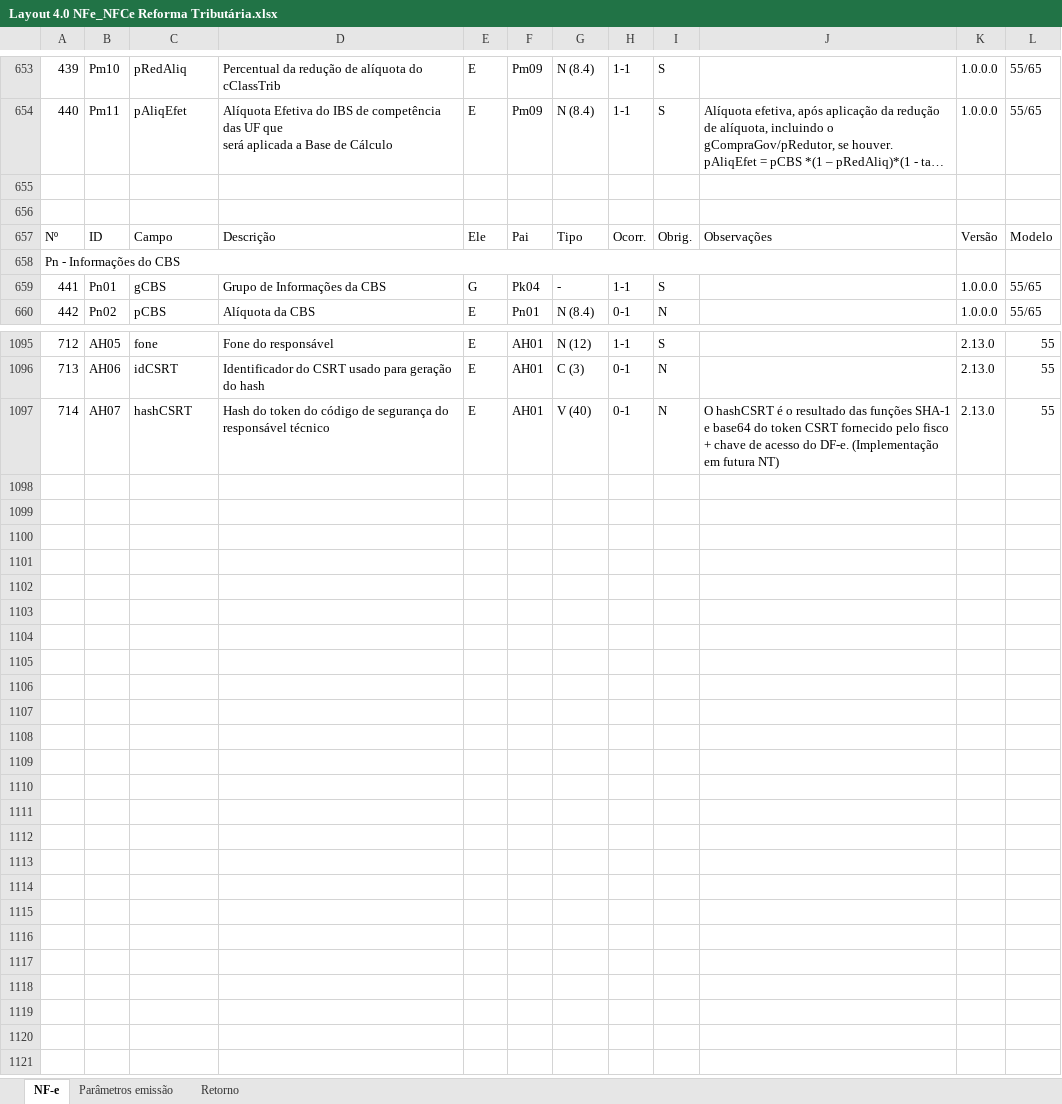
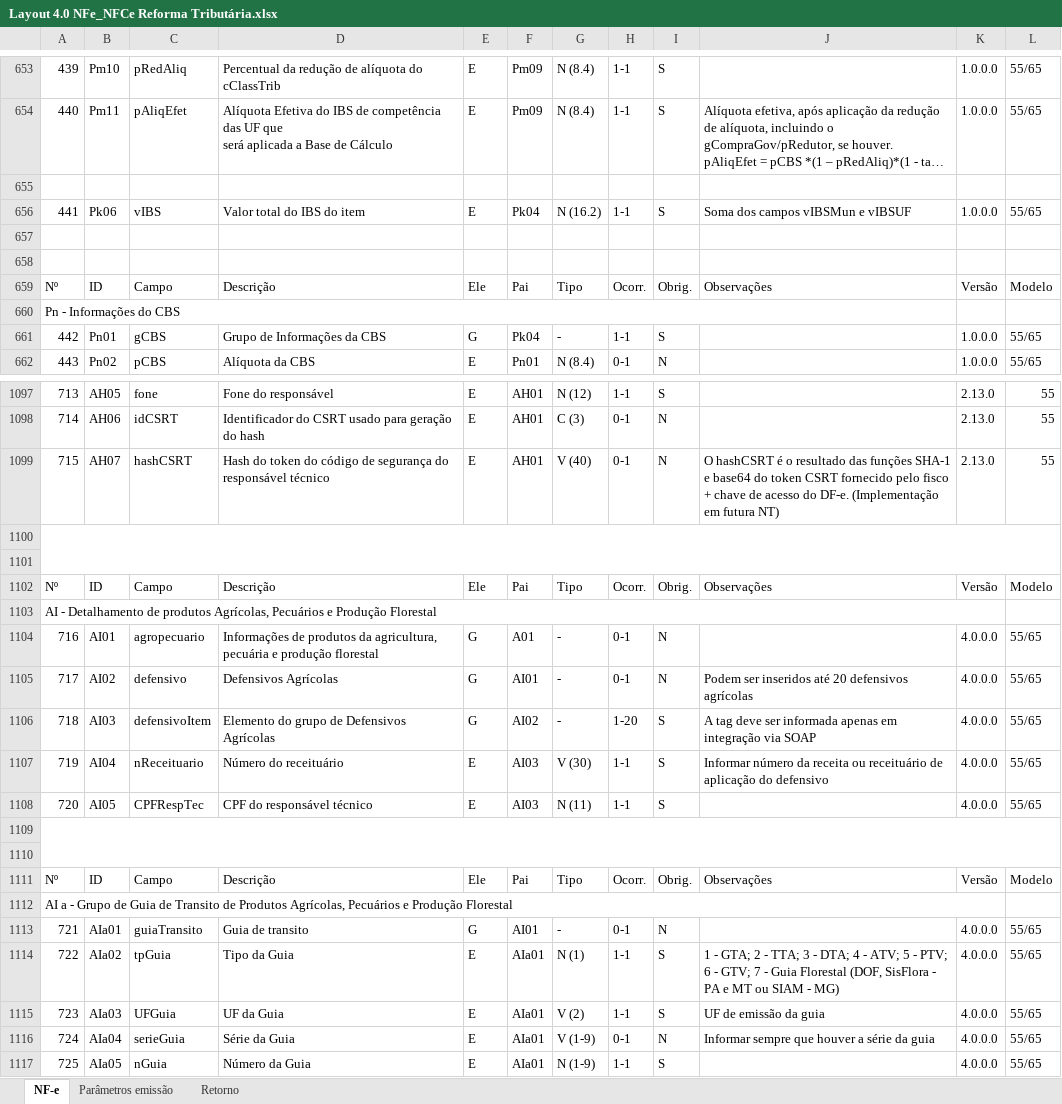
Before and after one commit to migrate-company/integracao-InvoiCy-BR, an Excel workbook: Layout Integração - Reforma Tributária/Layout 4.0 NFe_NFCe Reforma Tributária.xlsx, sheet NF-e, drawn as a sheet; only a part is shown, gaps mark what is left out; long unchanged cells end in …; values as stored, in another font and other column widths than the file's, no cell formats; charts and pictures not drawn; addresses are those after the commit; the diff covers the shown part only; the diff names each change by its address in the sheet, - before the commit and + after, or states it on an @@ line.

Commit message:
Ajustes conforme NT v1.20

```diff
--- a/Layout Integração - Reforma Tributária/Layout 4.0 NFe_NFCe Reforma Tributária.xlsx (sheet NF-e)
+++ b/Layout Integração - Reforma Tributária/Layout 4.0 NFe_NFCe Reforma Tributária.xlsx (sheet NF-e)
+row 655: (empty)
+row 656: 441 | Pk06 | vIBS | Valor total do IBS do item | E | Pk04 | N (16.2) | 1-1 | S | Soma dos campos vIBSMun e vIBSUF | 1.0.0.0 | 55/65
@@ column A renumbered between rows 661 and 1099 @@
+row 1100: (empty)
+row 1101: (empty)
+row 1102: Nº | ID | Campo | Descrição | Ele | Pai | Tipo | Ocorr. | Obrig. | Observações | Versão | Modelo
+row 1103: AI - Detalhamento de produtos Agrícolas, Pecuários e Produção Florestal
+row 1104: 716 | AI01 | agropecuario | Informações de produtos da agricultura, pecuária e produção florestal | G | A01 | - | 0-1 | N |  | 4.0.0.0 | 55/65
+row 1105: 717 | AI02 | defensivo | Defensivos Agrícolas | G | AI01 | - | 0-1 | N | Podem ser inseridos até 20 defensivos agrícolas | 4.0.0.0 | 55/65
+row 1106: 718 | AI03 | defensivoItem | Elemento do grupo de Defensivos Agrícolas | G | AI02 | - | 1-20 | S | A tag deve ser informada apenas em integração via SOAP | 4.0.0.0 | 55/65
+row 1107: 719 | AI04 | nReceituario | Número do receituário | E | AI03 | V (30) | 1-1 | S | Informar número da receita ou receituário de aplicação do defensivo | 4.0.0.0 | 55/65
+row 1108: 720 | AI05 | CPFRespTec | CPF do responsável técnico | E | AI03 | N (11) | 1-1 | S |  | 4.0.0.0 | 55/65
+row 1109: (empty)
+row 1110: (empty)
+row 1111: Nº | ID | Campo | Descrição | Ele | Pai | Tipo | Ocorr. | Obrig. | Observações | Versão | Modelo
+row 1112: AI a - Grupo de Guia de Transito de Produtos Agrícolas, Pecuários e Produção Florestal
+row 1113: 721 | AIa01 | guiaTransito | Guia de transito | G | AI01 | - | 0-1 | N |  | 4.0.0.0 | 55/65
+row 1114: 722 | AIa02 | tpGuia | Tipo da Guia | E | AIa01 | N (1) | 1-1 | S | 1 - GTA; 2 - TTA; 3 - DTA; 4 - ATV; 5 - PTV; 6 - GTV; 7 - Guia Florestal (DOF, SisFlora - PA e MT ou SIAM - MG) | 4.0.0.0 | 55/65
+row 1115: 723 | AIa03 | UFGuia | UF da Guia | E | AIa01 | V (2) | 1-1 | S | UF de emissão da guia | 4.0.0.0 | 55/65
+row 1116: 724 | AIa04 | serieGuia | Série da Guia | E | AIa01 | V (1-9) | 0-1 | N | Informar sempre que houver a série da guia | 4.0.0.0 | 55/65
+row 1117: 725 | AIa05 | nGuia | Número da Guia | E | AIa01 | N (1-9) | 1-1 | S |  | 4.0.0.0 | 55/65
```
Also changed, not shown: 15 edited cells and merged cells elsewhere in this sheet, cell formats.
